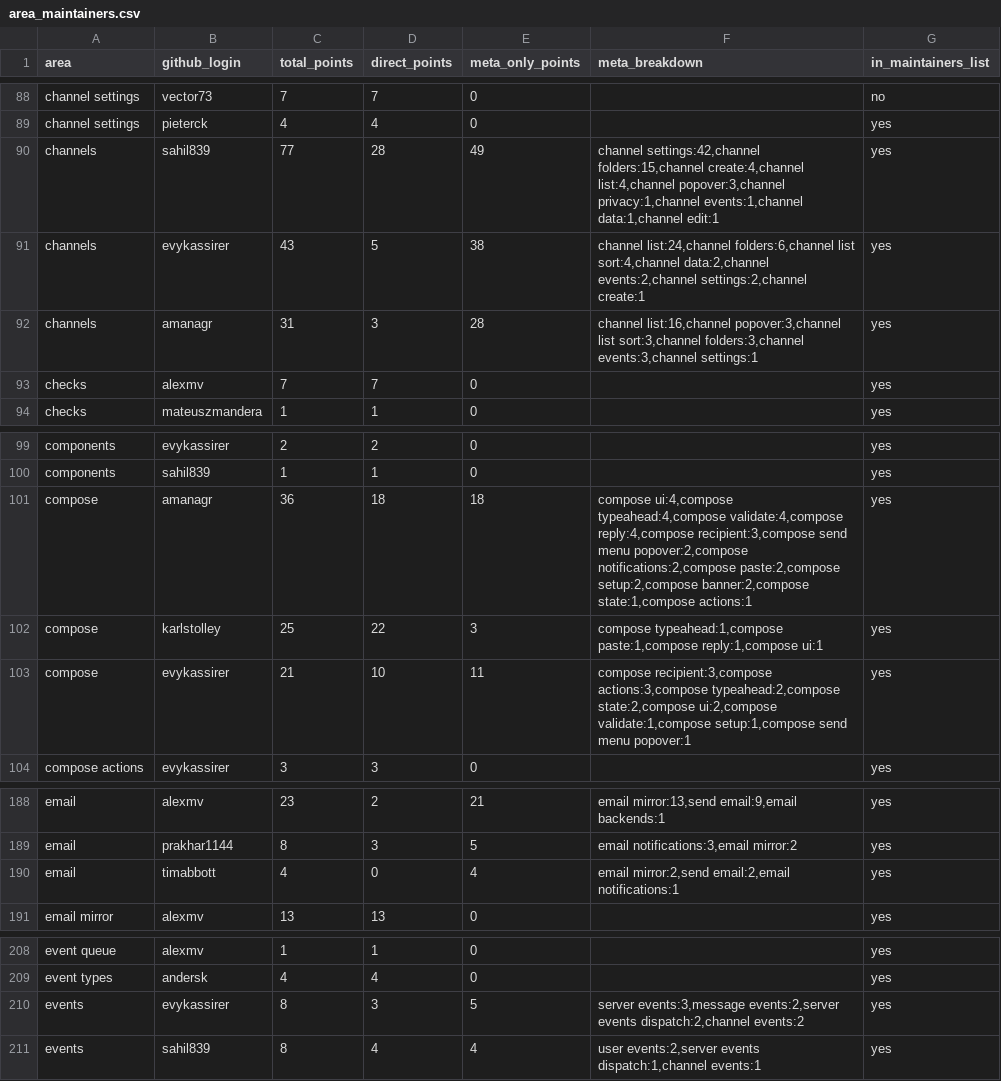
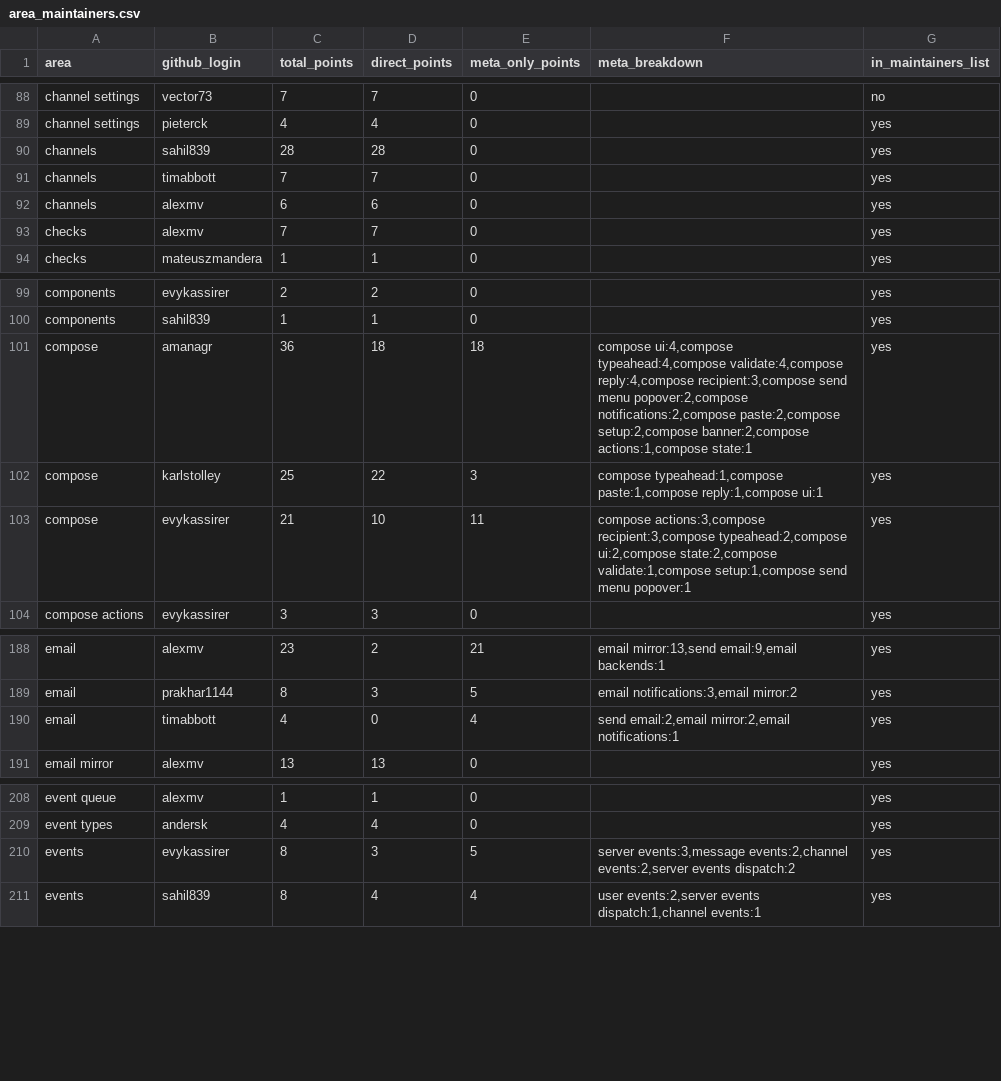
Before and after one commit to laurynmm/zulip, a CSV file: tools/triage/areas/area_maintainers.csv, drawn as a sheet; only a part is shown, gaps mark what is left out.

Commit message:
tools/triage: Drop channels meta-rollup; refresh snapshot.
`channel list` (left-sidebar UI), `channel settings` (settings
page), `channel folders` (sidebar grouping), etc. require quite
different expertise — rolling them up to a `channels` meta-area
produced misleading "channels expert" signal. Each stands alone now.

The bare `channels` canonical (which absorbs `streams:` /
`stream:` prefixes plus a long tail of small stream-prefixed
features) stays — those commits are about channels generically and
the people authoring them are real signal — but it no longer
collects the per-sub-area scores.

Re-snapshots the area-maintainer CSVs, since the score breakdown
changes substantially (e.g., sahil839 in `channels` drops from 70
to 28 since channel-settings et al. no longer roll up; `channel
settings` becomes its own clean leader-board with sahil839 at 42).

```diff
--- a/tools/triage/areas/area_maintainers.csv
+++ b/tools/triage/areas/area_maintainers.csv
@@ -89,5 +89,5 @@ channel settings,vector73,7,7,0,,no
 channel settings,pieterck,4,4,0,,yes
-channels,sahil839,77,28,49,"channel settings:42,channel folders:15,channel create:4,channel list:4,channel popover:3,channel privacy:1,channel events:1,channel data:1,channel edit:1",yes
-channels,evykassirer,43,5,38,"channel list:24,channel folders:6,channel list sort:4,channel data:2,channel events:2,channel settings:2,channel create:1",yes
-channels,amanagr,31,3,28,"channel list:16,channel popover:3,channel list sort:3,channel folders:3,channel events:3,channel settings:1",yes
+channels,sahil839,28,28,0,,yes
+channels,timabbott,7,7,0,,yes
+channels,alexmv,6,6,0,,yes
 checks,alexmv,7,7,0,,yes
@@ -100,5 +100,5 @@ components,evykassirer,2,2,0,,yes
 components,sahil839,1,1,0,,yes
-compose,amanagr,36,18,18,"compose ui:4,compose typeahead:4,compose validate:4,compose reply:4,compose recipient:3,compose send menu popover:2,compose notifications:2,compose paste:2,compose setup:2,compose banner:2,compose state:1,compose actions:1",yes
+compose,amanagr,36,18,18,"compose ui:4,compose typeahead:4,compose validate:4,compose reply:4,compose recipient:3,compose send menu popover:2,compose notifications:2,compose paste:2,compose setup:2,compose banner:2,compose actions:1,compose state:1",yes
 compose,karlstolley,25,22,3,"compose typeahead:1,compose paste:1,compose reply:1,compose ui:1",yes
-compose,evykassirer,21,10,11,"compose recipient:3,compose actions:3,compose typeahead:2,compose state:2,compose ui:2,compose validate:1,compose setup:1,compose send menu popover:1",yes
+compose,evykassirer,21,10,11,"compose actions:3,compose recipient:3,compose typeahead:2,compose ui:2,compose state:2,compose validate:1,compose setup:1,compose send menu popover:1",yes
 compose actions,evykassirer,3,3,0,,yes
@@ -189,3 +189,3 @@ email,alexmv,23,2,21,"email mirror:13,send email:9,email backends:1",yes
 email,prakhar1144,8,3,5,"email notifications:3,email mirror:2",yes
-email,timabbott,4,0,4,"email mirror:2,send email:2,email notifications:1",yes
+email,timabbott,4,0,4,"send email:2,email mirror:2,email notifications:1",yes
 email mirror,alexmv,13,13,0,,yes
@@ -209,3 +209,3 @@ event queue,alexmv,1,1,0,,yes
 event types,andersk,4,4,0,,yes
-events,evykassirer,8,3,5,"server events:3,message events:2,server events dispatch:2,channel events:2",yes
+events,evykassirer,8,3,5,"server events:3,message events:2,channel events:2,server events dispatch:2",yes
 events,sahil839,8,4,4,"user events:2,server events dispatch:1,channel events:1",yes
```
Also changed, not shown: 2 other files.
